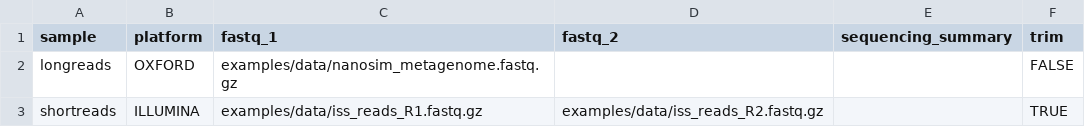
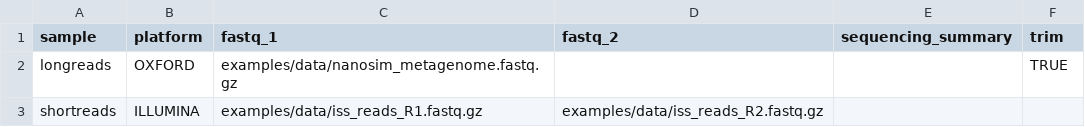
Before and after one commit to jhuapl-bio/taxtriage, a CSV file: examples/Samplesheet_simulated.csv, drawn as a sheet.

```diff
--- a/examples/Samplesheet_simulated.csv
+++ b/examples/Samplesheet_simulated.csv
@@ -1,3 +1,3 @@
 sample,platform,fastq_1,fastq_2,sequencing_summary,trim
-longreads,OXFORD,examples/data/nanosim_metagenome.fastq.gz,,,FALSE
-shortreads,ILLUMINA,examples/data/iss_reads_R1.fastq.gz,examples/data/iss_reads_R2.fastq.gz,,TRUE
+longreads,OXFORD,examples/data/nanosim_metagenome.fastq.gz,,,TRUE
+shortreads,ILLUMINA,examples/data/iss_reads_R1.fastq.gz,examples/data/iss_reads_R2.fastq.gz,,
```
Also changed, not shown: 1 other file.
